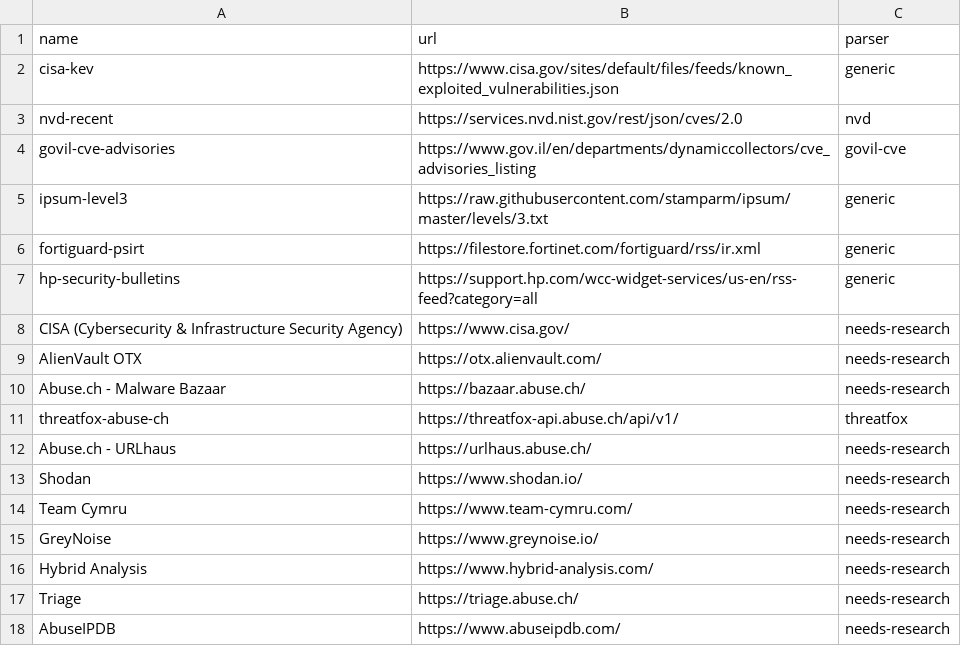
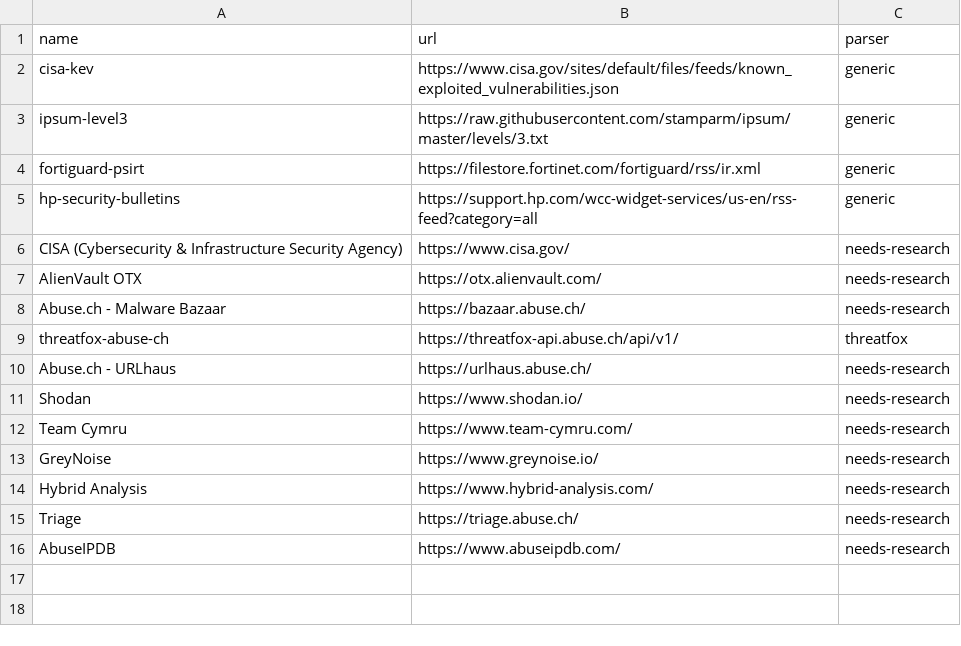
Before and after one commit to yosirat2016-dotcom/Misp, a CSV file: scripts/sources.csv, drawn as a sheet.

Commit message:
Simplify pipeline: drop nvd/govil-cve dedicated scripts, keep generic + threatfox
Deleted nvd_to_misp.py, govil_cve_to_misp.py, and run_feeds.py per
request to reduce the pipeline to just the generic converter (plus the
one dedicated ThreatFox example). Rewrote sync_github_to_misp.py to
dispatch directly instead of depending on run_feeds.py (which no longer
exists) - it now only supports parser=generic and parser=threatfox.
Removed the nvd-recent and govil-cve-advisories rows from sources.csv
since those parsers no longer exist; any row still referencing them
would just skip harmlessly (unknown parser), not crash.

Verified: feed_to_misp.py still works standalone, and the rewritten
sync_github_to_misp.py correctly dispatches generic/threatfox and skips
unknown parsers, confirmed with a mocked end-to-end test.

```diff
--- a/scripts/sources.csv
+++ b/scripts/sources.csv
@@ -2,4 +2,2 @@ name,url,parser
 cisa-kev,https://www.cisa.gov/sites/default/files/feeds/known_exploited_vulnerabilities.json,generic
-nvd-recent,https://services.nvd.nist.gov/rest/json/cves/2.0,nvd
-govil-cve-advisories,https://www.gov.il/en/departments/dynamiccollectors/cve_advisories_listing,govil-cve
 ipsum-level3,https://raw.githubusercontent.com/stamparm/ipsum/master/levels/3.txt,generic
```
Also changed, not shown: 5 other files.
